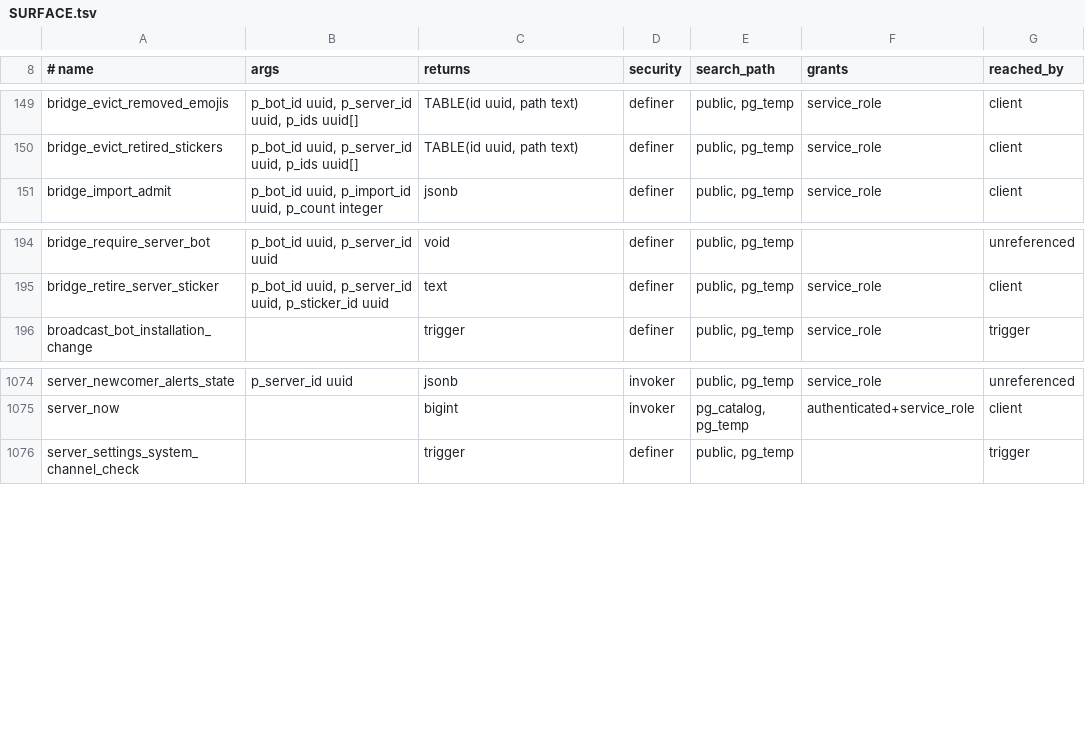
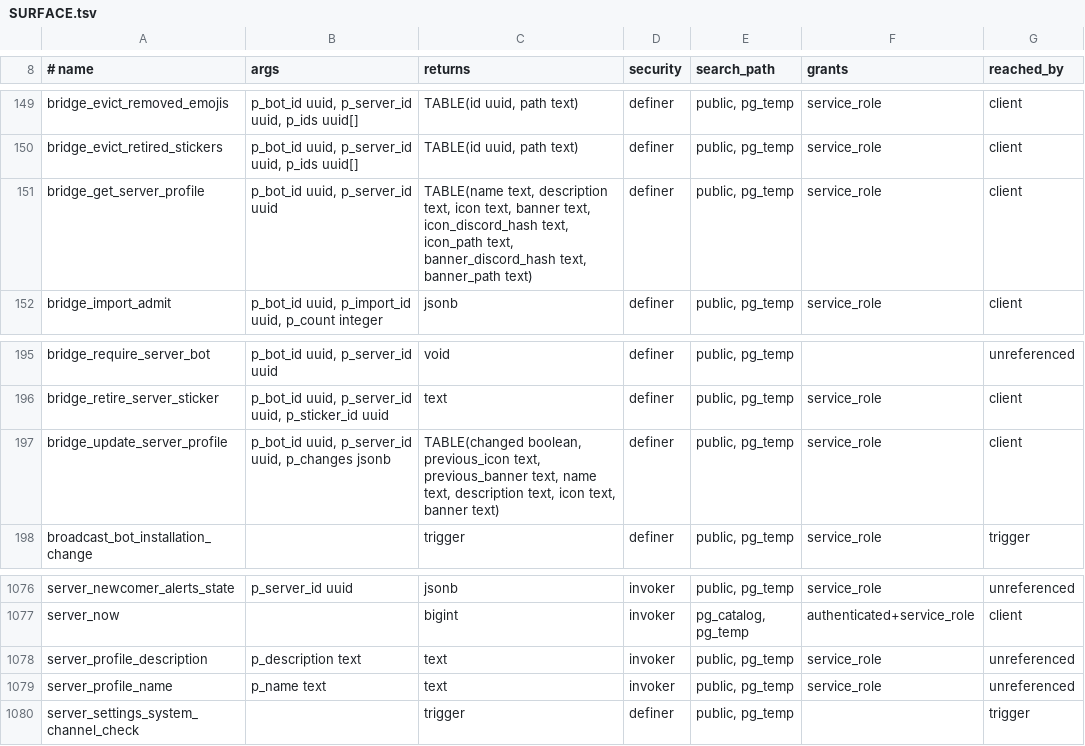
Before and after one commit to WWPOL/brapmony, a TSV file: db_schema/SURFACE.tsv, drawn as a sheet; only a part is shown, gaps mark what is left out.

```diff
--- a/db_schema/SURFACE.tsv
+++ b/db_schema/SURFACE.tsv
@@ -150,2 +150,3 @@ bridge_evict_removed_emojis	p_bot_id uuid, p_server_id uuid, p_ids uuid[]	TABLE(
 bridge_evict_retired_stickers	p_bot_id uuid, p_server_id uuid, p_ids uuid[]	TABLE(id uuid, path text)	definer	public, pg_temp	service_role	client
+bridge_get_server_profile	p_bot_id uuid, p_server_id uuid	TABLE(name text, description text, icon text, banner text, icon_discord_hash text, icon_path text, banner_discord_hash text, banner_path text)	definer	public, pg_temp	service_role	client
 bridge_import_admit	p_bot_id uuid, p_import_id uuid, p_count integer	jsonb	definer	public, pg_temp	service_role	client
@@ -195,2 +196,3 @@ bridge_require_server_bot	p_bot_id uuid, p_server_id uuid	void	definer	public, p
 bridge_retire_server_sticker	p_bot_id uuid, p_server_id uuid, p_sticker_id uuid	text	definer	public, pg_temp	service_role	client
+bridge_update_server_profile	p_bot_id uuid, p_server_id uuid, p_changes jsonb	TABLE(changed boolean, previous_icon text, previous_banner text, name text, description text, icon text, banner text)	definer	public, pg_temp	service_role	client
 broadcast_bot_installation_change		trigger	definer	public, pg_temp	service_role	trigger
@@ -1075,2 +1077,4 @@ server_newcomer_alerts_state	p_server_id uuid	jsonb	invoker	public, pg_temp	serv
 server_now		bigint	invoker	pg_catalog, pg_temp	authenticated+service_role	client
+server_profile_description	p_description text	text	invoker	public, pg_temp	service_role	unreferenced
+server_profile_name	p_name text	text	invoker	public, pg_temp	service_role	unreferenced
 server_settings_system_channel_check		trigger	definer	public, pg_temp		trigger
```
Also changed, not shown: db_schema/REACHABILITY.tsv, 12 other files.
